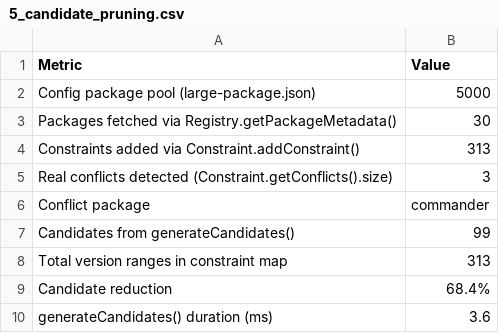
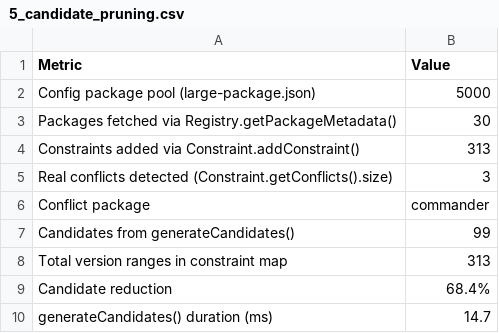
Before and after one commit to unknownsideofme/dependency-resolver, a CSV file: benchmark/data/5_candidate_pruning.csv, drawn as a sheet.

```diff
--- a/benchmark/data/5_candidate_pruning.csv
+++ b/benchmark/data/5_candidate_pruning.csv
@@ -9,2 +9,2 @@ Total version ranges in constraint map,313
 Candidate reduction,68.4%
-generateCandidates() duration (ms),3.6
+generateCandidates() duration (ms),14.7
```
Also changed, not shown: benchmark/data/10_fuzz_testing.csv, benchmark/data/1_graph_construction.csv, 7 other files.
